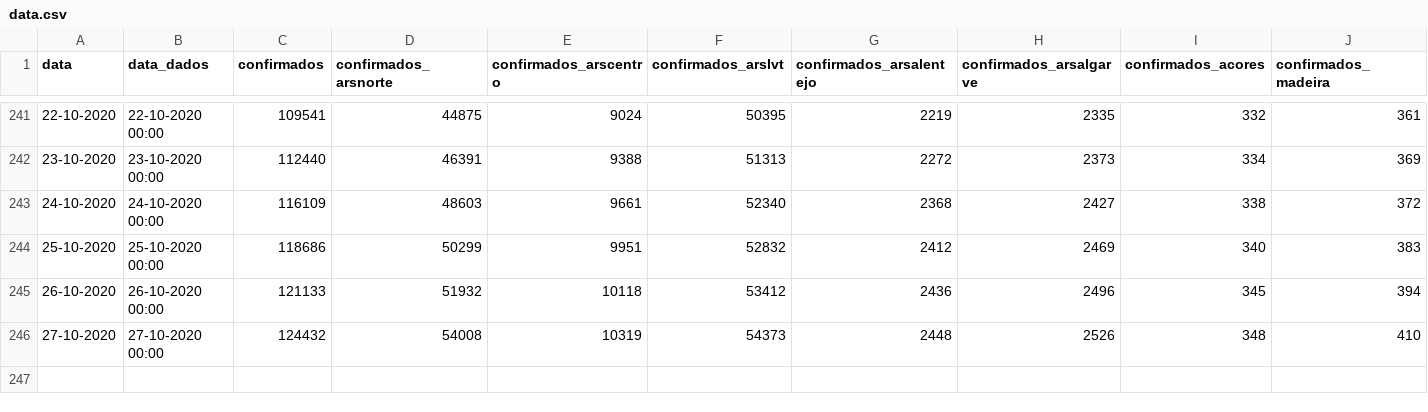
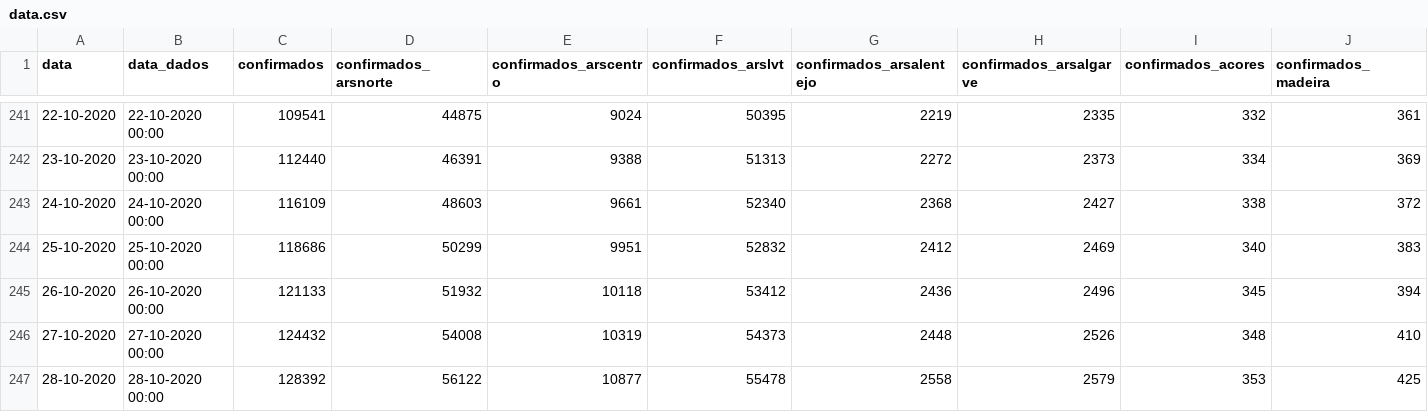
Before and after one commit to jmigueldelgado/covid-incidence-portugal, a CSV file: data.csv, drawn as a sheet; only a part is shown, gaps mark what is left out; rows hold the shown columns only; the diff names each change by its address in the sheet, - before the commit and + after, or states it on an @@ line.

```diff
--- a/data.csv
+++ b/data.csv
+row 247: 28-10-2020 | 28-10-2020 00:00 | 128392 | 56122 | 10877 | 55478 | 2558 | 2579 | 353 | 425
```
Also changed, not shown: 3 other files.
